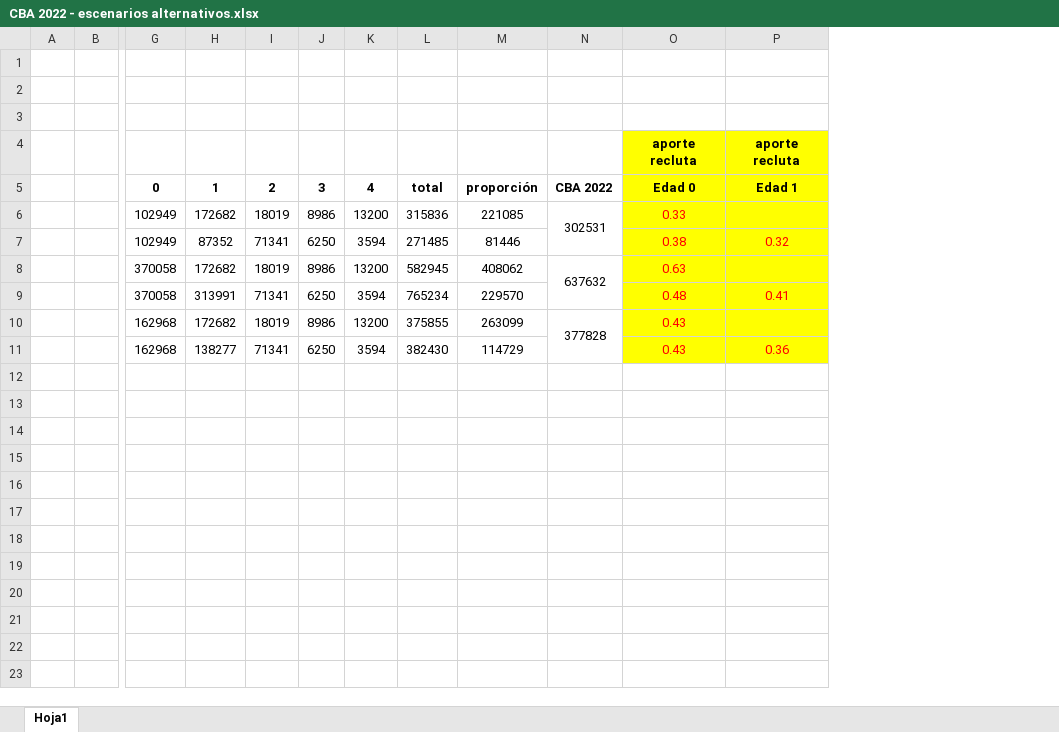
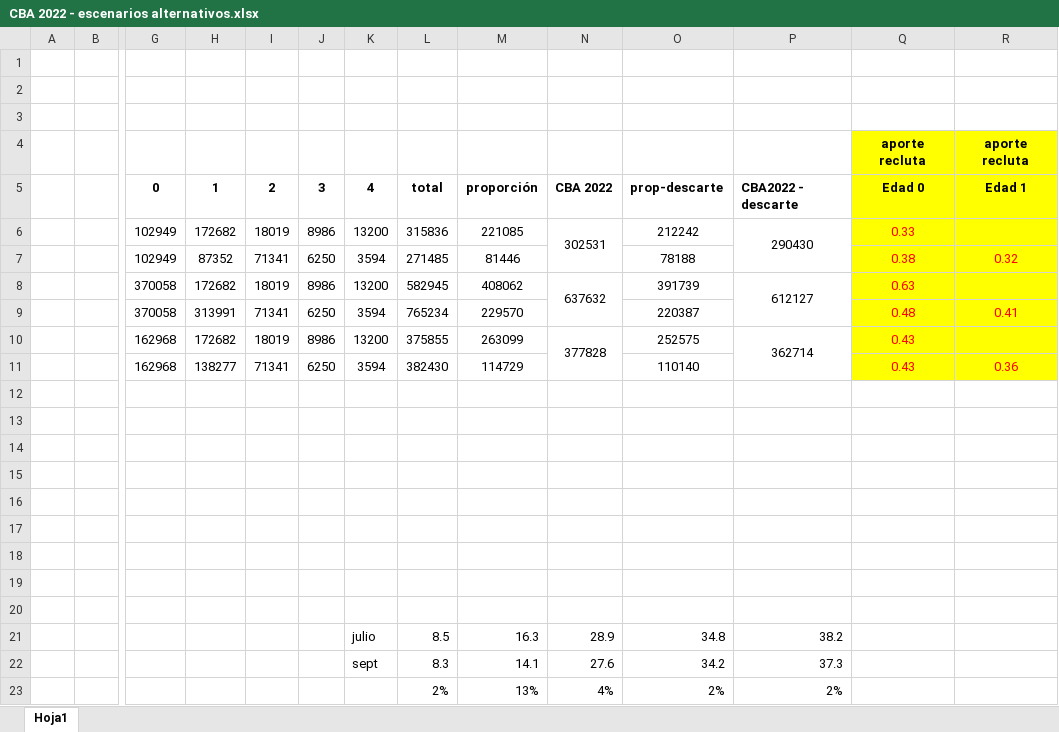
Before and after one commit to mariazuba/SARDCOM_0921_CBA2022, an Excel workbook: Datos_2020_2021/CBA 2022 - escenarios alternativos.xlsx, sheet Hoja1, drawn as a sheet; only a part is shown, gaps mark what is left out; values as stored, in another font and other column widths than the file's, no borders; charts and pictures not drawn; rows hold the shown columns only; the diff names each change by its address in the sheet, - before the commit and + after, or states it on an @@ line.

```diff
--- a/Datos_2020_2021/CBA 2022 - escenarios alternativos.xlsx (sheet Hoja1)
+++ b/Datos_2020_2021/CBA 2022 - escenarios alternativos.xlsx (sheet Hoja1)
+column O, rows 5-11: prop-descarte | 212242 | 78188 | 391739 | 220387 | 252575 | 110140
+column P, rows 5-10: CBA2022 - descarte | 290430 |  | 612127 |  | 362714
+row 12: (empty)
+row 13: (empty)
+row 14: (empty)
+row 15: (empty)
+row 16: (empty)
+row 17: (empty)
+row 18: (empty)
+row 19: (empty)
+row 20: (empty)
+row 21:  |  |  |  |  |  | julio | 8.5 | 16.3 | 28.9 | 34.8 | 38.2
+row 22:  |  |  |  |  |  | sept | 8.3 | 14.1 | 27.6 | 34.2 | 37.3
+row 23:  |  |  |  |  |  |  | 2% | 13% | 4% | 2% | 2%
```
Also changed, not shown: charts or pictures, 1 other file.
